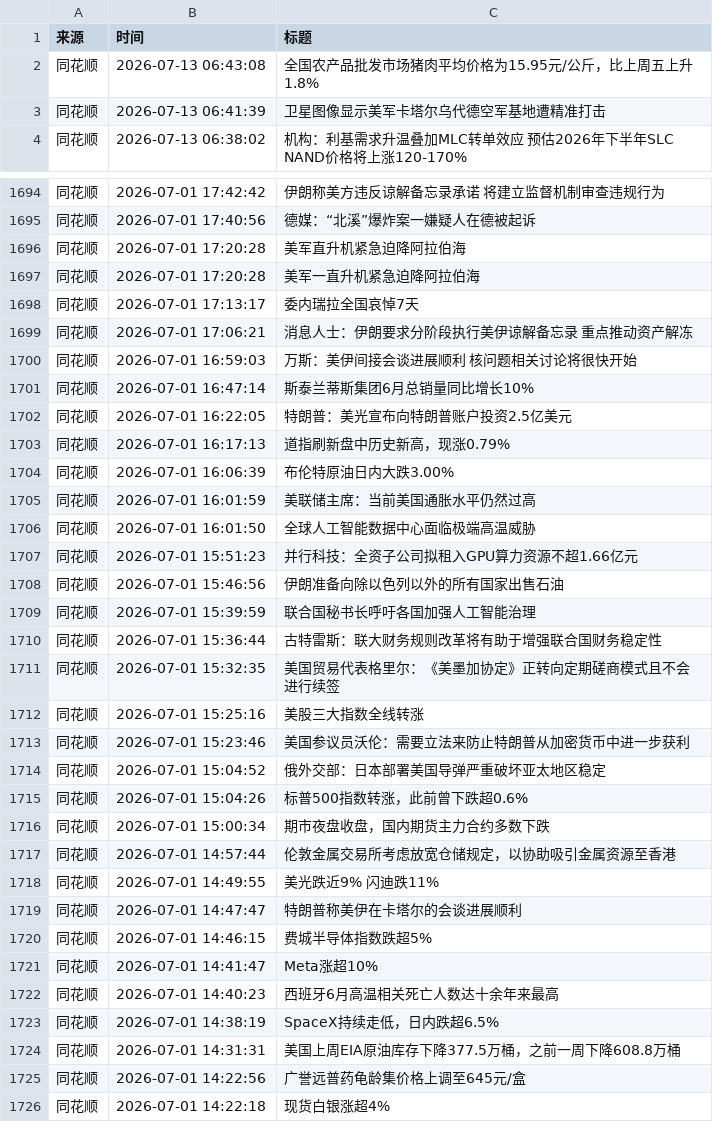
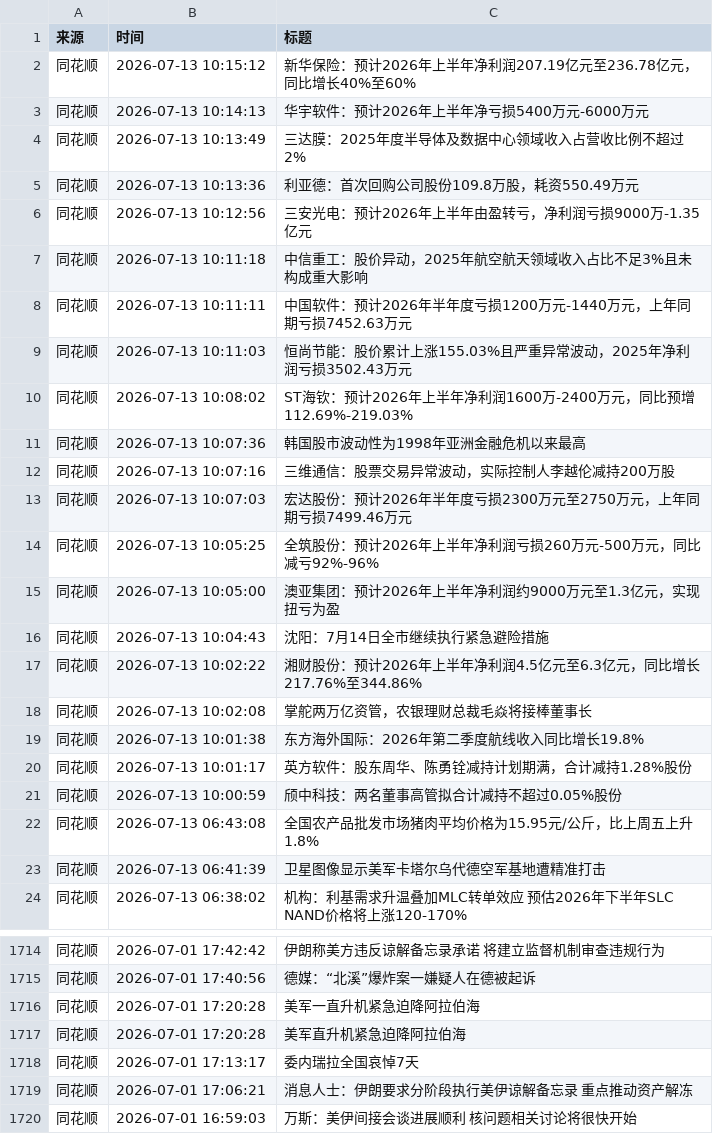
Before and after one commit to ZhangLi1984/AStockNews, a CSV file: financial_news_archive-2026-07.csv, drawn as a sheet; only a part is shown, gaps mark what is left out; the shorter side is filled out with more unchanged rows; the diff covers the shown part only.

```diff
--- a/financial_news_archive-2026-07.csv
+++ b/financial_news_archive-2026-07.csv
@@ -1,2 +1,22 @@
 来源,时间,标题
+同花顺,2026-07-13 10:15:12,新华保险：预计2026年上半年净利润207.19亿元至236.78亿元，同比增长40%至60%
+同花顺,2026-07-13 10:14:13,华宇软件：预计2026年上半年净亏损5400万元-6000万元
+同花顺,2026-07-13 10:13:49,三达膜：2025年度半导体及数据中心领域收入占营收比例不超过2%
+同花顺,2026-07-13 10:13:36,利亚德：首次回购公司股份109.8万股，耗资550.49万元
+同花顺,2026-07-13 10:12:56,三安光电：预计2026年上半年由盈转亏，净利润亏损9000万-1.35亿元
+同花顺,2026-07-13 10:11:18,中信重工：股价异动，2025年航空航天领域收入占比不足3%且未构成重大影响
+同花顺,2026-07-13 10:11:11,中国软件：预计2026年半年度亏损1200万元-1440万元，上年同期亏损7452.63万元
+同花顺,2026-07-13 10:11:03,恒尚节能：股价累计上涨155.03%且严重异常波动，2025年净利润亏损3502.43万元
+同花顺,2026-07-13 10:08:02,ST海钦：预计2026年上半年净利润1600万-2400万元，同比预增112.69%-219.03%
+同花顺,2026-07-13 10:07:36,韩国股市波动性为1998年亚洲金融危机以来最高
+同花顺,2026-07-13 10:07:16,三维通信：股票交易异常波动，实际控制人李越伦减持200万股
+同花顺,2026-07-13 10:07:03,宏达股份：预计2026年半年度亏损2300万元至2750万元，上年同期亏损7499.46万元
+同花顺,2026-07-13 10:05:25,全筑股份：预计2026年上半年净利润亏损260万元-500万元，同比减亏92%-96%
+同花顺,2026-07-13 10:05:00,澳亚集团：预计2026年上半年净利润约9000万元至1.3亿元，实现扭亏为盈
+同花顺,2026-07-13 10:04:43,沈阳：7月14日全市继续执行紧急避险措施
+同花顺,2026-07-13 10:02:22,湘财股份：预计2026年上半年净利润4.5亿元至6.3亿元，同比增长217.76%至344.86%
+同花顺,2026-07-13 10:02:08,掌舵两万亿资管，农银理财总裁毛焱将接棒董事长
+同花顺,2026-07-13 10:01:38,东方海外国际：2026年第二季度航线收入同比增长19.8%
+同花顺,2026-07-13 10:01:17,英方软件：股东周华、陈勇铨减持计划期满，合计减持1.28%股份
+同花顺,2026-07-13 10:00:59,颀中科技：两名董事高管拟合计减持不超过0.05%股份
 同花顺,2026-07-13 06:43:08,全国农产品批发市场猪肉平均价格为15.95元/公斤，比上周五上升1.8%
@@ -1695,4 +1715,4 @@
 同花顺,2026-07-01 17:40:56,德媒：“北溪”爆炸案一嫌疑人在德被起诉
-同花顺,2026-07-01 17:20:28,美军直升机紧急迫降阿拉伯海
 同花顺,2026-07-01 17:20:28,美军一直升机紧急迫降阿拉伯海
+同花顺,2026-07-01 17:20:28,美军直升机紧急迫降阿拉伯海
 同花顺,2026-07-01 17:13:17,委内瑞拉全国哀悼7天
```
Also changed, not shown: 1 moved row elsewhere in this file.
